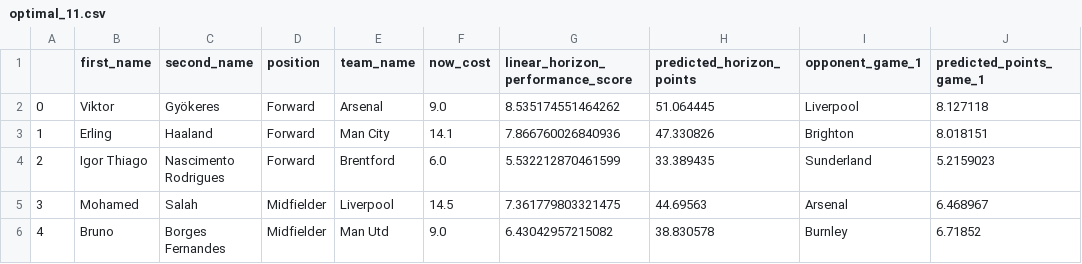
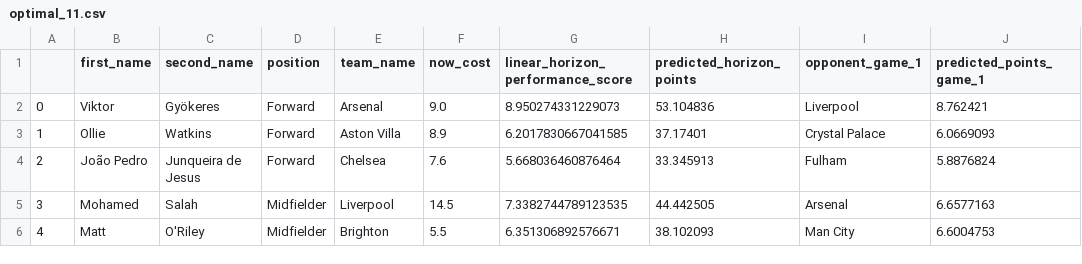
Before and after one commit to matecsapo/Fantasy-Premier-League-Model, a CSV file: predictions/GW_3/model_V2_ESI/optimal_11.csv, drawn as a sheet; only a part is shown; the diff covers the shown part only.

```diff
--- a/predictions/GW_3/model_V2_ESI/optimal_11.csv
+++ b/predictions/GW_3/model_V2_ESI/optimal_11.csv
@@ -1,6 +1,6 @@
 ,first_name,second_name,position,team_name,now_cost,linear_horizon_performance_score,predicted_horizon_points,opponent_game_1,predicted_points_game_1
-0,Viktor,Gyökeres,Forward,Arsenal,9.0,8.535174551464262,51.064445,Liverpool,8.127118
-1,Erling,Haaland,Forward,Man City,14.1,7.866760026840936,47.330826,Brighton,8.018151
-2,Igor Thiago,Nascimento Rodrigues,Forward,Brentford,6.0,5.532212870461599,33.389435,Sunderland,5.2159023
-3,Mohamed,Salah,Midfielder,Liverpool,14.5,7.361779803321475,44.69563,Arsenal,6.468967
-4,Bruno,Borges Fernandes,Midfielder,Man Utd,9.0,6.43042957215082,38.830578,Burnley,6.71852
+0,Viktor,Gyökeres,Forward,Arsenal,9.0,8.950274331229073,53.104836,Liverpool,8.762421
+1,Ollie,Watkins,Forward,Aston Villa,8.9,6.2017830667041585,37.17401,Crystal Palace,6.0669093
+2,João Pedro,Junqueira de Jesus,Forward,Chelsea,7.6,5.668036460876464,33.345913,Fulham,5.8876824
+3,Mohamed,Salah,Midfielder,Liverpool,14.5,7.3382744789123535,44.442505,Arsenal,6.6577163
+4,Matt,O'Riley,Midfielder,Brighton,5.5,6.351306892576671,38.102093,Man City,6.6004753
```
Also changed, not shown: 41 edited cells elsewhere in this file, predictions/GW_3/model_V2/optimal_11.csv, predictions/GW_3/model_V2/predictions.csv, 6 other files.
